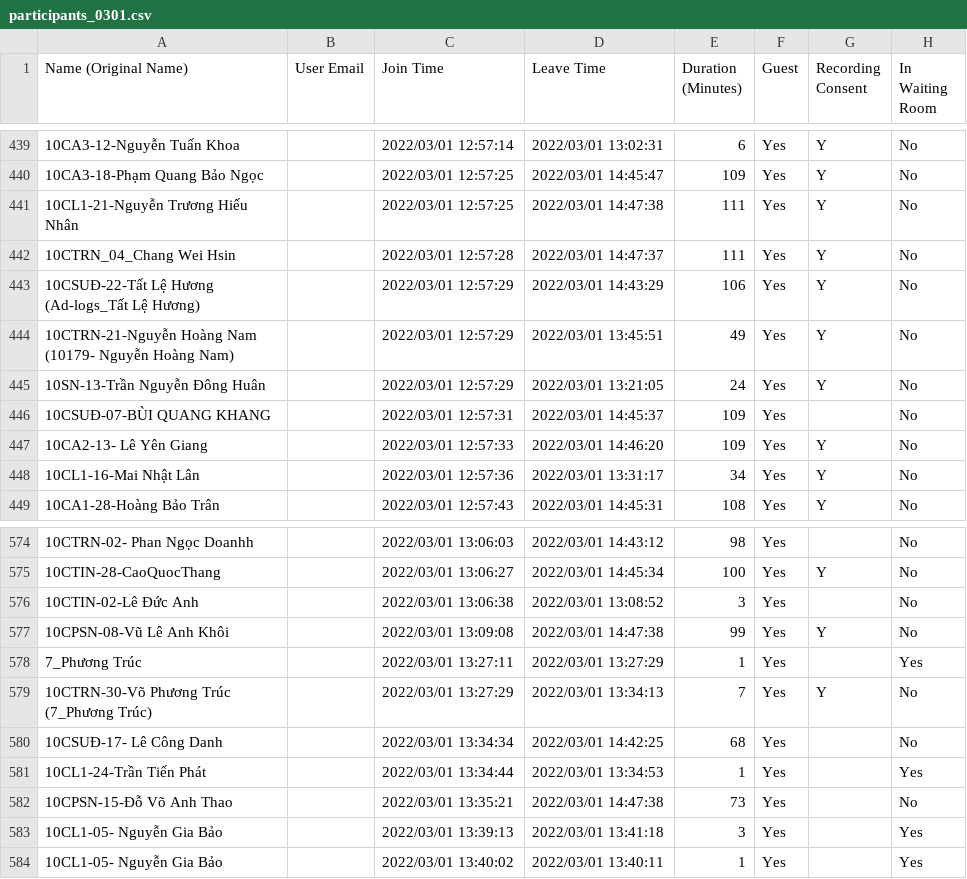
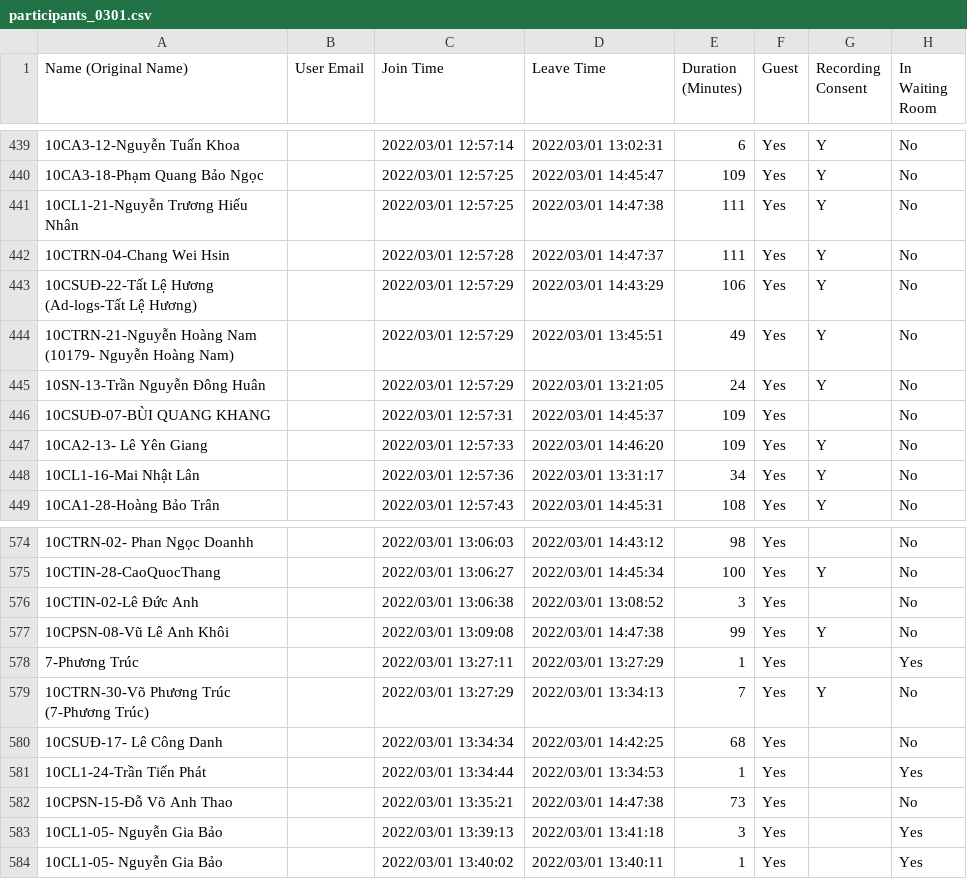
Before and after one commit to hanv81/attendance-checking, a CSV file: data/participants_0301.csv, drawn as a sheet; only a part is shown, gaps mark what is left out; the diff names each change by its address in the sheet, - before the commit and + after, or states it on an @@ line.

Commit message:
update data

```diff
--- a/data/participants_0301.csv
+++ b/data/participants_0301.csv
-A442 (Name (Original Name)): 10CTRN_04_Chang Wei Hsin
+A442 (Name (Original Name)): 10CTRN-04-Chang Wei Hsin
-A443 (Name (Original Name)): 10CSUĐ-22-Tất Lệ Hương (Ad-logs_Tất Lệ Hương)
+A443 (Name (Original Name)): 10CSUĐ-22-Tất Lệ Hương (Ad-logs-Tất Lệ Hương)
-A578 (Name (Original Name)): 7_Phương Trúc
+A578 (Name (Original Name)): 7-Phương Trúc
-A579 (Name (Original Name)): 10CTRN-30-Võ Phương Trúc (7_Phương Trúc)
+A579 (Name (Original Name)): 10CTRN-30-Võ Phương Trúc (7-Phương Trúc)
```
Also changed, not shown: data/participants_0315.csv.
